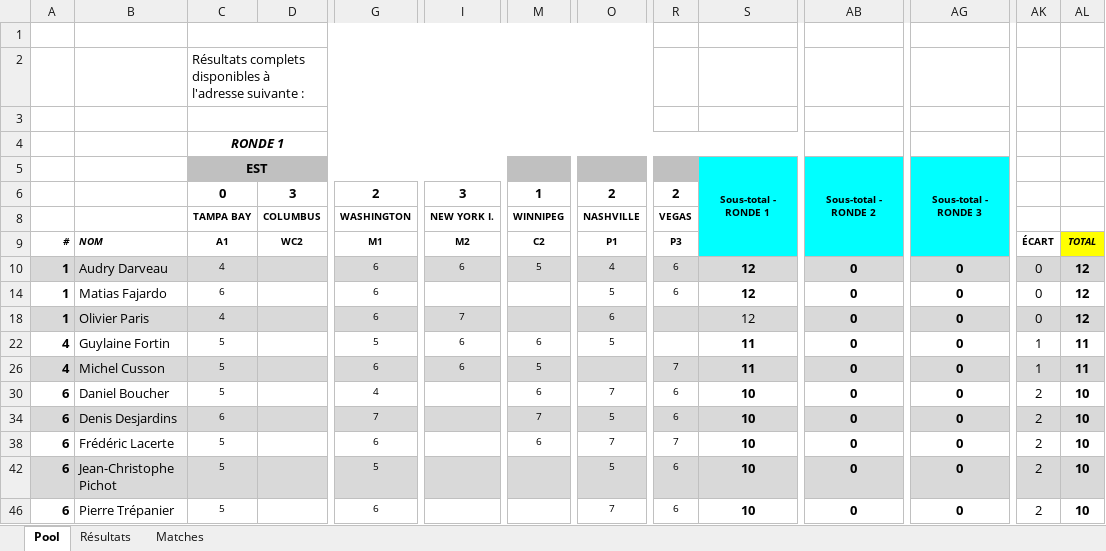
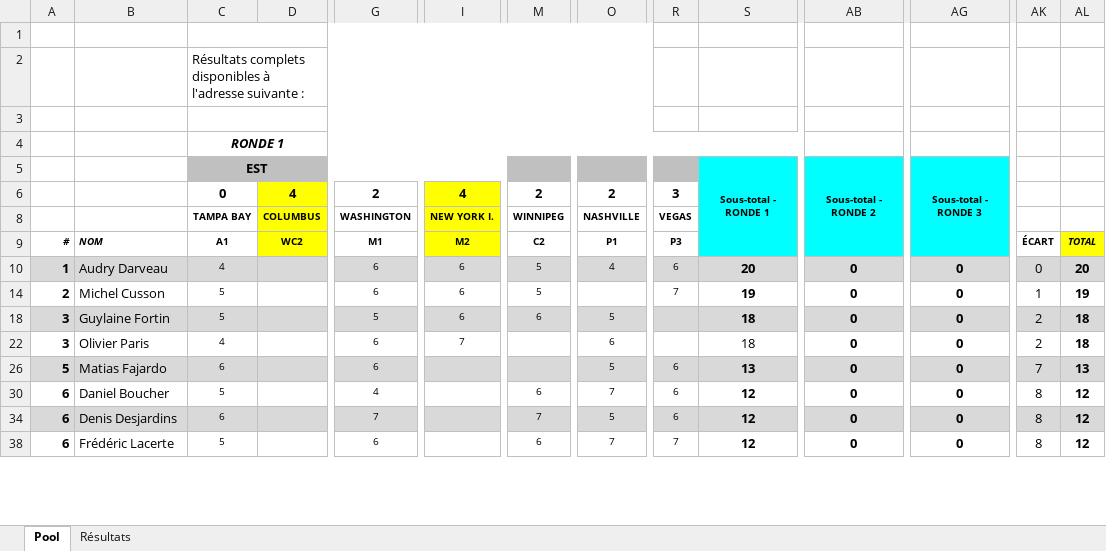
Before and after one commit to staker4/pool, an Excel workbook: laval.xlsx, sheet Pool, drawn as a sheet; only a part is shown, gaps mark what is left out; values as stored, in another font and other column widths than the file's, no borders; conditional formats not drawn; removed rows and columns are numbered as before the commit, all else as after; rows hold the shown columns only; the diff covers the shown part only; the diff names each change by its address in the sheet, - before the commit and + after, or states it on an @@ line.

```diff
--- a/laval.xlsx (sheet Pool)
+++ b/laval.xlsx (sheet Pool)
-sheet tab: Matches
-D6: 3
+D6: 4
-D6 fill: none
+D6 fill: #FFFF00
-I6: 3
+I6: 4
-I6 fill: none
+I6 fill: #FFFF00
-M6: 1
+M6: 2
-R6: 2
+R6: 3
-D8:D9 fill: none
+D8:D9 fill: #FFFF00
-I8:I9 fill: none
+I8:I9 fill: #FFFF00
-S10: 12
+S10: 20
-AL10: 12
+AL10: 20
-row 14: 1 | Matias Fajardo | 6 |  | 6 |  |  | 5 | 6 | 12 | 0 | 0 | 0 | 12
-row 18: 1 | Olivier Paris | 4 |  | 6 | 7 |  | 6 |  | 12 | 0 | 0 | 0 | 12
-row 22: 4 | Guylaine Fortin | 5 |  | 5 | 6 | 6 | 5 |  | 11 | 0 | 0 | 1 | 11
-A14: 4
+A14: 2
-A14:AL14 fill: #D9D9D9
+A14:AL14 fill: none
-S14: 11
+S14: 19
-AL14: 11
+AL14: 19
+row 18: 3 | Guylaine Fortin | 5 |  | 5 | 6 | 6 | 5 |  | 18 | 0 | 0 | 2 | 18
+row 22: 3 | Olivier Paris | 4 |  | 6 | 7 |  | 6 |  | 18 | 0 | 0 | 2 | 18
+row 26: 5 | Matias Fajardo | 6 |  | 6 |  |  | 5 | 6 | 13 | 0 | 0 | 7 | 13
-S30: 10
+S30: 12
-AK30: 2
+AK30: 8
-AL30: 10
+AL30: 12
-S34: 10
+S34: 12
-AK34: 2
+AK34: 8
-AL34: 10
+AL34: 12
-S38: 10
+S38: 12
-AK38: 2
+AK38: 8
-AL38: 10
+AL38: 12
-row 42: 6 | Jean-Christophe Pichot | 5 |  | 5 |  |  | 5 | 6 | 10 | 0 | 0 | 2 | 10
-row 46: 6 | Pierre Trépanier | 5 |  | 6 |  |  | 7 | 6 | 10 | 0 | 0 | 2 | 10
```
Also changed, not shown: 6 added rows, 4 removed rows, 32 edited cells and cell formats elsewhere in this sheet, sheet Résultats, formulas that keep their value, hidden cells, 1 other file.
